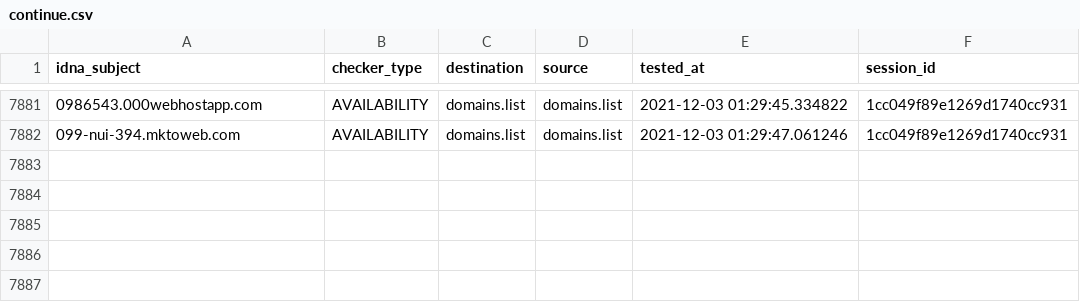
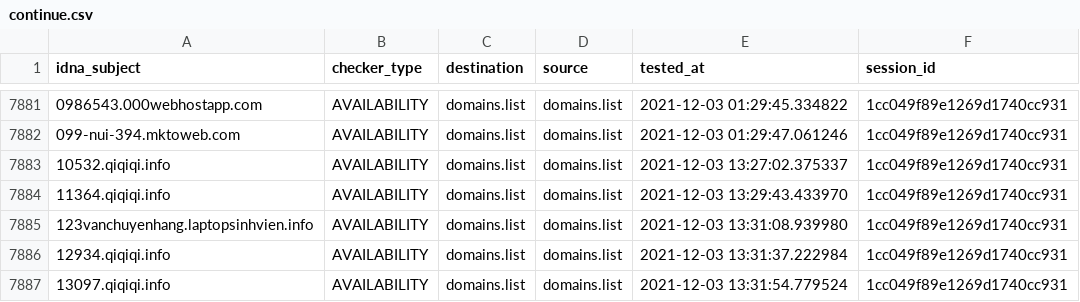
Before and after one commit to Ultimate-Hosts-Blacklist/lightswitch05_hosts_ads-and-tracking-extended, a CSV file: output/domains.list/continue.csv, drawn as a sheet; only a part is shown, gaps mark what is left out.

```diff
--- a/output/domains.list/continue.csv
+++ b/output/domains.list/continue.csv
@@ -7882 +7882,6 @@ idna_subject,checker_type,destination,source,tested_at,session_id
 099-nui-394.mktoweb.com,AVAILABILITY,domains.list,domains.list,2021-12-03 01:29:47.061246,1cc049f89e1269d1740cc931
+10532.qiqiqi.info,AVAILABILITY,domains.list,domains.list,2021-12-03 13:27:02.375337,1cc049f89e1269d1740cc931
+11364.qiqiqi.info,AVAILABILITY,domains.list,domains.list,2021-12-03 13:29:43.433970,1cc049f89e1269d1740cc931
+123vanchuyenhang.laptopsinhvien.info,AVAILABILITY,domains.list,domains.list,2021-12-03 13:31:08.939980,1cc049f89e1269d1740cc931
+12934.qiqiqi.info,AVAILABILITY,domains.list,domains.list,2021-12-03 13:31:37.222984,1cc049f89e1269d1740cc931
+13097.qiqiqi.info,AVAILABILITY,domains.list,domains.list,2021-12-03 13:31:54.779524,1cc049f89e1269d1740cc931
```
Also changed, not shown: 10 other files.
